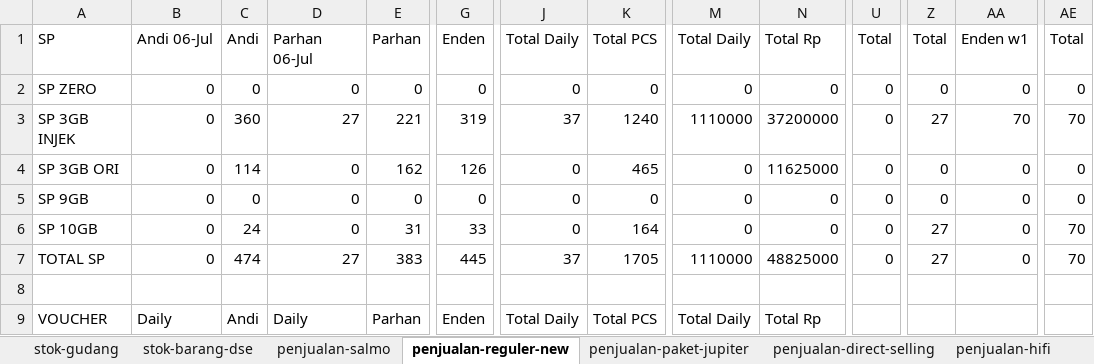
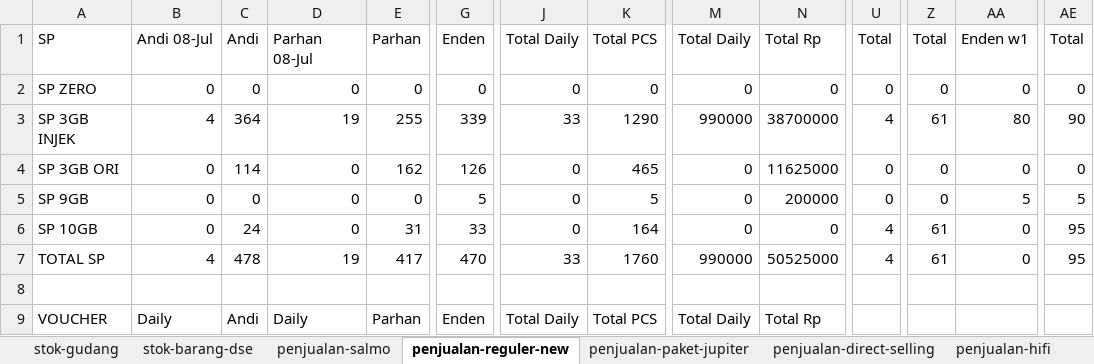
Before and after one commit to andisianday393-byte/MC-SAGARANTEN.WEB, an Excel workbook: index-data.xlsx, sheet penjualan-reguler-new, drawn as a sheet; only a part is shown, gaps mark what is left out; values as stored, in another font and other column widths than the file's, no borders; the diff covers the shown part only; the diff names each change by its address in the sheet, - before the commit and + after, or states it on an @@ line.

```diff
--- a/index-data.xlsx (sheet penjualan-reguler-new)
+++ b/index-data.xlsx (sheet penjualan-reguler-new)
-B1: Andi 06-Jul
+B1: Andi 08-Jul
-D1: Parhan 06-Jul
+D1: Parhan 08-Jul
-B3 (Andi 08-Jul): 0
+B3 (Andi 08-Jul): 4
-C3 (Andi): 360
+C3 (Andi): 364
-D3 (Parhan 08-Jul): 27
+D3 (Parhan 08-Jul): 19
-E3 (Parhan): 221
+E3 (Parhan): 255
-G3 (Enden): 319
+G3 (Enden): 339
-J3 (Total Daily): 37
+J3 (Total Daily): 33
-K3 (Total PCS): 1240
+K3 (Total PCS): 1290
-M3 (Total Daily): 1110000
+M3 (Total Daily): 990000
-N3 (Total Rp): 37200000
+N3 (Total Rp): 38700000
-U3 (Total): 0
+U3 (Total): 4
-Z3 (Total): 27
+Z3 (Total): 61
-AA3 (Enden w1): 70
+AA3 (Enden w1): 80
-AE3 (Total): 70
+AE3 (Total): 90
-G5 (Enden): 0
+G5 (Enden): 5
-K5 (Total PCS): 0
+K5 (Total PCS): 5
-N5 (Total Rp): 0
+N5 (Total Rp): 200000
-AA5 (Enden w1): 0
+AA5 (Enden w1): 5
-AE5 (Total): 0
+AE5 (Total): 5
-U6:U7 (Total): 0
+U6:U7 (Total): 4
-Z6:Z7 (Total): 27
+Z6:Z7 (Total): 61
-AE6:AE7 (Total): 70
+AE6:AE7 (Total): 95
-B7 (Andi 08-Jul): 0
+B7 (Andi 08-Jul): 4
-C7 (Andi): 474
+C7 (Andi): 478
-D7 (Parhan 08-Jul): 27
+D7 (Parhan 08-Jul): 19
-E7 (Parhan): 383
+E7 (Parhan): 417
-G7 (Enden): 445
+G7 (Enden): 470
-J7 (Total Daily): 37
+J7 (Total Daily): 33
-K7 (Total PCS): 1705
+K7 (Total PCS): 1760
-M7 (Total Daily): 1110000
+M7 (Total Daily): 990000
-N7 (Total Rp): 48825000
+N7 (Total Rp): 50525000
```
Also changed, not shown: 112 edited cells elsewhere in this sheet, sheet index, sheet penjualan-paket-jupiter, sheet stok-barang-dse, sheet stok-gudang, sheet Dashboard, sheet penjualan-salmo, formulas that keep their value.
